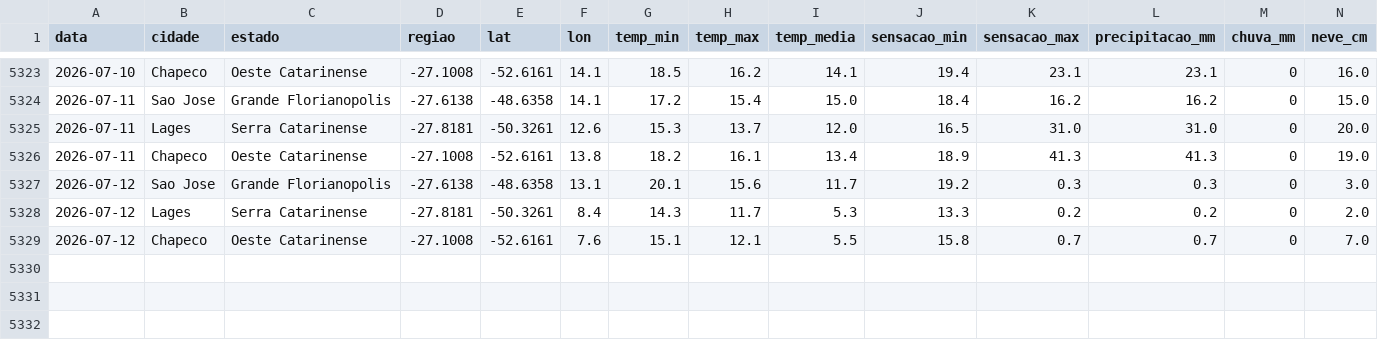
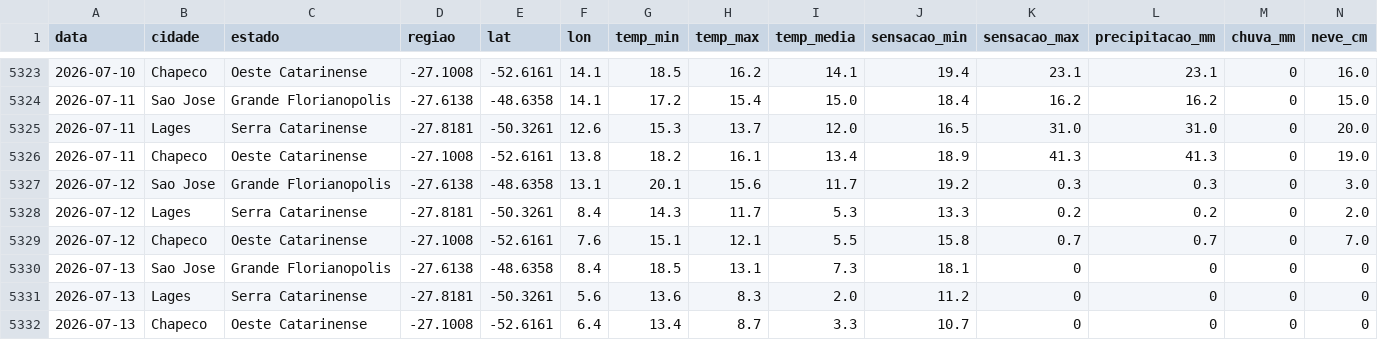
Before and after one commit to augluiz/vcz-site, a CSV file: ceasa_dashboard/dados/clima_sc_historico.csv, drawn as a sheet; only a part is shown, gaps mark what is left out; rows hold the shown columns only; the diff names each change by its address in the sheet, - before the commit and + after, or states it on an @@ line.

```diff
--- a/ceasa_dashboard/dados/clima_sc_historico.csv
+++ b/ceasa_dashboard/dados/clima_sc_historico.csv
+row 5330: 2026-07-13 | Sao Jose | Grande Florianopolis | -27.6138 | -48.6358 | 8.4 | 18.5 | 13.1 | 7.3 | 18.1 | 0 | 0 | 0 | 0
+row 5331: 2026-07-13 | Lages | Serra Catarinense | -27.8181 | -50.3261 | 5.6 | 13.6 | 8.3 | 2.0 | 11.2 | 0 | 0 | 0 | 0
+row 5332: 2026-07-13 | Chapeco | Oeste Catarinense | -27.1008 | -52.6161 | 6.4 | 13.4 | 8.7 | 3.3 | 10.7 | 0 | 0 | 0 | 0
```
Also changed, not shown: ceasa_dashboard/dados/clima_sc_previsao.csv, ceasa_dashboard/dados/previsoes_historico.csv.
